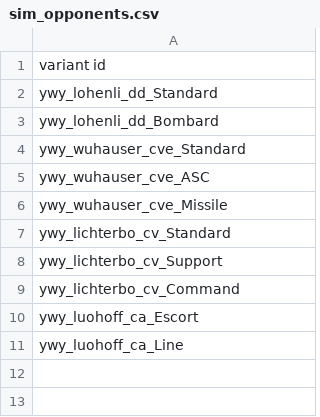
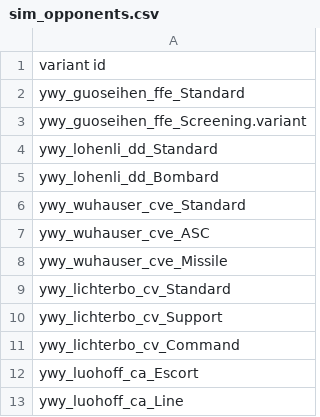
Before and after one commit to Clueless-Foolish-Surveyor/Yoshgramm-wen-Yard, a CSV file: data/campaign/sim_opponents.csv, drawn as a sheet; the diff names each change by its address in the sheet, - before the commit and + after, or states it on an @@ line.

Commit message:
- Implemented graphic for the Tefu-ji's exclusive XPROPL hullmod. - Implemented the Guoseihen into sim_opponents.csv, YWY testing mission, and the title_screen_variants.csv.

```diff
--- a/data/campaign/sim_opponents.csv
+++ b/data/campaign/sim_opponents.csv
+row 2: ywy_guoseihen_ffe_Standard
+row 3: ywy_guoseihen_ffe_Screening.variant
```
Also changed, not shown: data/config/title_screen_variants.csv, data/hullmods/hull_mods.csv, 2 other files.
